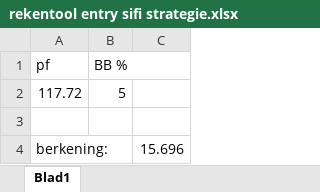
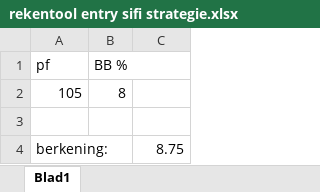
Before and after one commit to Harm-prive/Soft_Lure_Plan, an Excel workbook: rekentool entry sifi strategie.xlsx, sheet Blad1, drawn as a sheet; values as stored, in another font and other column widths than the file's, no borders; removed rows and columns are numbered as before the commit, all else as after; the diff names each change by its address in the sheet, - before the commit and + after, or states it on an @@ line.

```diff
--- a/rekentool entry sifi strategie.xlsx (sheet Blad1)
+++ b/rekentool entry sifi strategie.xlsx (sheet Blad1)
-row 2: 117.72 | 5
+row 2: 105 | 8
-C4: 15.696
+C4: 8.75
```
Also changed, not shown: 1 other file.
